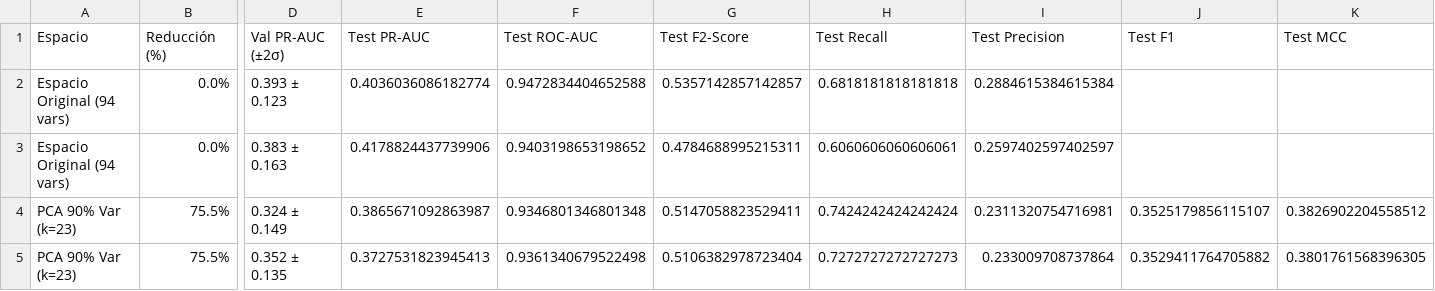
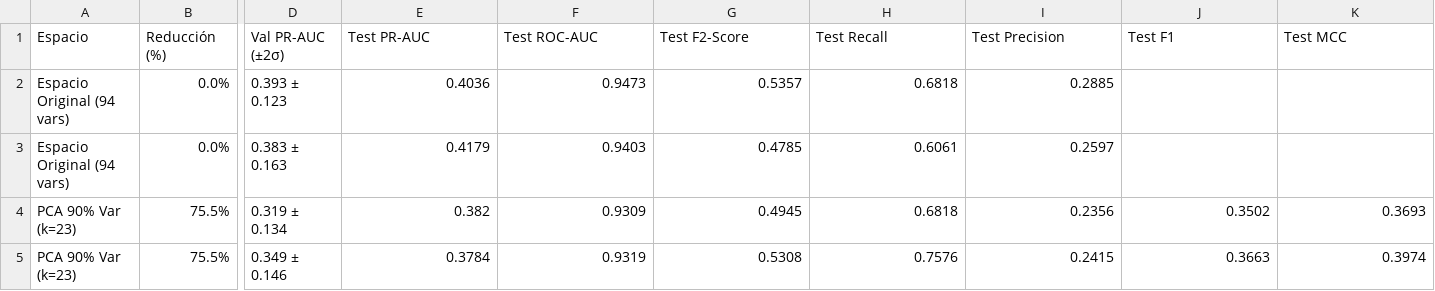
Before and after one commit to wanerge/proyecto-modelos2, a CSV file: results/comparativa_global_espacios.csv, drawn as a sheet; only a part is shown, gaps mark what is left out; the diff covers the shown part only; the diff names each change by its address in the sheet, - before the commit and + after, or states it on an @@ line.

```diff
--- a/results/comparativa_global_espacios.csv
+++ b/results/comparativa_global_espacios.csv
-E2 (Test PR-AUC): 0.4036036086182774
+E2 (Test PR-AUC): 0.4036
-F2 (Test ROC-AUC): 0.9472834404652588
+F2 (Test ROC-AUC): 0.9473
-G2 (Test F2-Score): 0.5357142857142857
+G2 (Test F2-Score): 0.5357
-H2 (Test Recall): 0.6818181818181818
+H2 (Test Recall): 0.6818
-I2 (Test Precision): 0.2884615384615384
+I2 (Test Precision): 0.2885
-E3 (Test PR-AUC): 0.4178824437739906
+E3 (Test PR-AUC): 0.4179
-F3 (Test ROC-AUC): 0.9403198653198652
+F3 (Test ROC-AUC): 0.9403
-G3 (Test F2-Score): 0.4784688995215311
+G3 (Test F2-Score): 0.4785
-H3 (Test Recall): 0.6060606060606061
+H3 (Test Recall): 0.6061
-I3 (Test Precision): 0.2597402597402597
+I3 (Test Precision): 0.2597
-D4 (Val PR-AUC (±2σ)): 0.324 ± 0.149
+D4 (Val PR-AUC (±2σ)): 0.319 ± 0.134
-E4 (Test PR-AUC): 0.3865671092863987
+E4 (Test PR-AUC): 0.382
-F4 (Test ROC-AUC): 0.9346801346801348
+F4 (Test ROC-AUC): 0.9309
-G4 (Test F2-Score): 0.5147058823529411
+G4 (Test F2-Score): 0.4945
-H4 (Test Recall): 0.7424242424242424
+H4 (Test Recall): 0.6818
-I4 (Test Precision): 0.2311320754716981
+I4 (Test Precision): 0.2356
-J4 (Test F1): 0.3525179856115107
+J4 (Test F1): 0.3502
-K4 (Test MCC): 0.3826902204558512
+K4 (Test MCC): 0.3693
-D5 (Val PR-AUC (±2σ)): 0.352 ± 0.135
+D5 (Val PR-AUC (±2σ)): 0.349 ± 0.146
-E5 (Test PR-AUC): 0.3727531823945413
+E5 (Test PR-AUC): 0.3784
-F5 (Test ROC-AUC): 0.9361340679522498
+F5 (Test ROC-AUC): 0.9319
-G5 (Test F2-Score): 0.5106382978723404
+G5 (Test F2-Score): 0.5308
-H5 (Test Recall): 0.7272727272727273
+H5 (Test Recall): 0.7576
-I5 (Test Precision): 0.233009708737864
+I5 (Test Precision): 0.2415
-J5 (Test F1): 0.3529411764705882
+J5 (Test F1): 0.3663
-K5 (Test MCC): 0.3801761568396305
+K5 (Test MCC): 0.3974
```
Also changed, not shown: 48 edited cells elsewhere in this file, results/analisis_individual_variables.csv, results/tabla_modelos_adicionales.csv, 13 other files.
